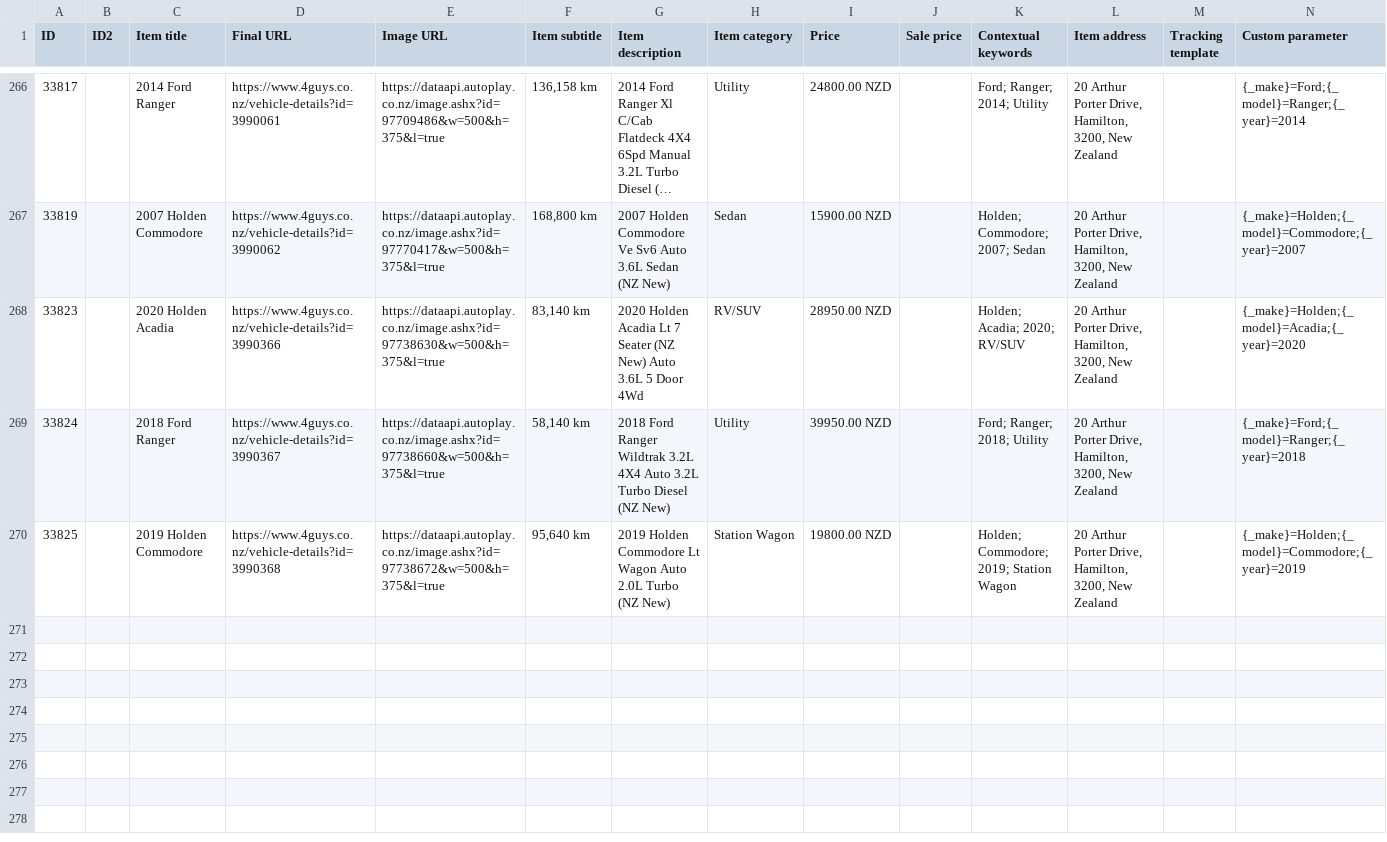
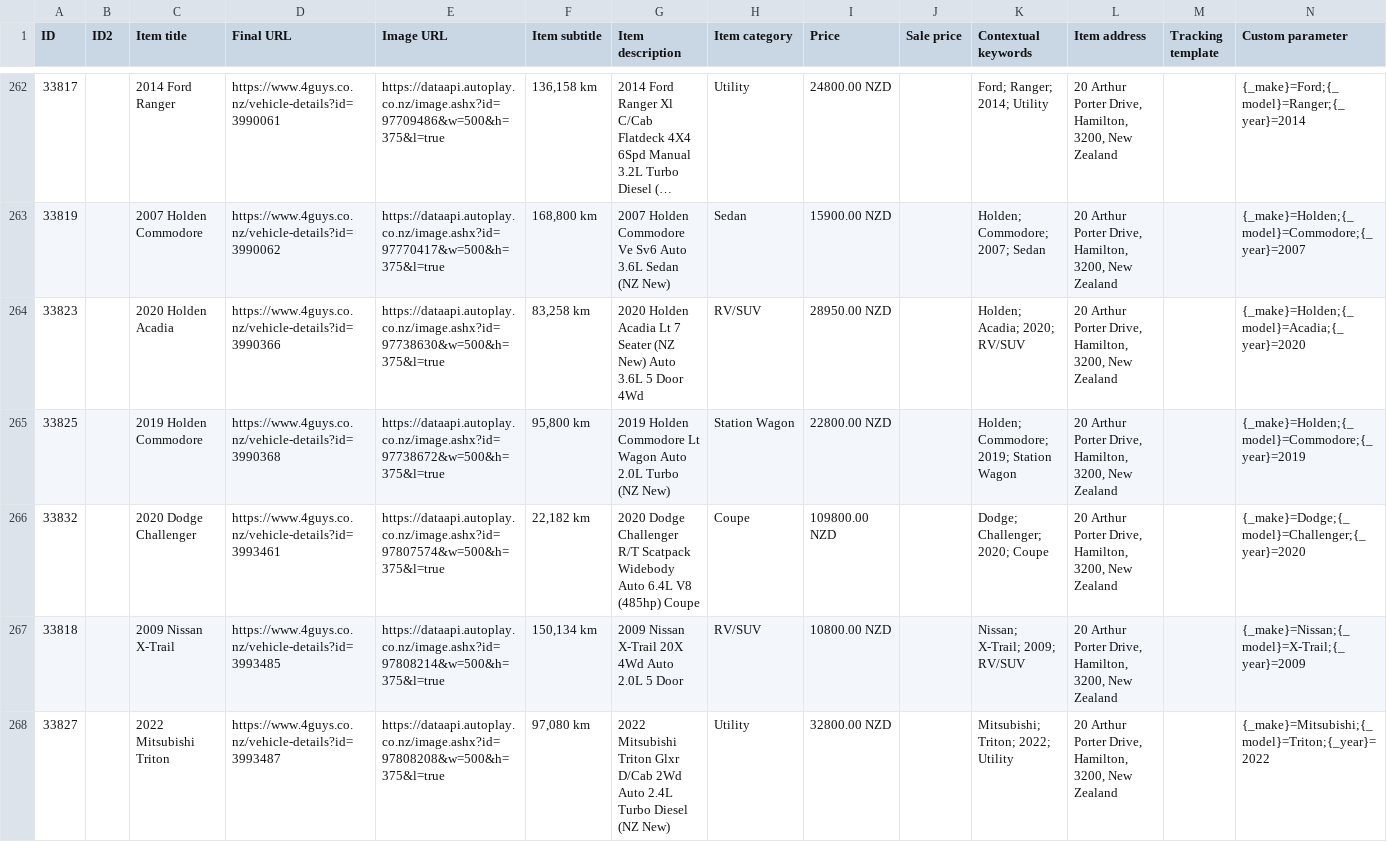
Before and after one commit to enquiries-svg/4guys-sitemap, a CSV file: remarketing-feed.csv, drawn as a sheet; only a part is shown, gaps mark what is left out; long unchanged cells end in …; removed rows and columns are numbered as before the commit, all else as after; rows hold the shown columns only; the diff covers the shown part only; the diff names each change by its address in the sheet, - before the commit and + after, or states it on an @@ line.

```diff
--- a/remarketing-feed.csv
+++ b/remarketing-feed.csv
-F264 (Item subtitle): 83,140 km
+F264 (Item subtitle): 83,258 km
-row 269: 33824 |  | 2018 Ford Ranger | https://www.4guys.co.nz/vehicle-details?id=3990367 | https://dataapi.autoplay.co.nz/image.ashx?id=97738660&w=500&h=375&l=true | 58,140 km | 2018 Ford Ranger Wildtrak 3.2L 4X4 Auto 3.2L Turbo Diesel (NZ New) | Utility | 39950.00 NZD |  | Ford; Ranger; 2018; Utility | 20 Arthur Porter Drive, Hamilton, 3200, New Zealand |  | {_make}=Ford;{_model}=Ranger;{_year}=2018
-F265 (Item subtitle): 95,640 km
+F265 (Item subtitle): 95,800 km
-I265 (Price): 19800.00 NZD
+I265 (Price): 22800.00 NZD
+row 266: 33832 |  | 2020 Dodge Challenger | https://www.4guys.co.nz/vehicle-details?id=3993461 | https://dataapi.autoplay.co.nz/image.ashx?id=97807574&w=500&h=375&l=true | 22,182 km | 2020 Dodge Challenger R/T Scatpack Widebody Auto 6.4L V8 (485hp) Coupe | Coupe | 109800.00 NZD |  | Dodge; Challenger; 2020; Coupe | 20 Arthur Porter Drive, Hamilton, 3200, New Zealand |  | {_make}=Dodge;{_model}=Challenger;{_year}=2020
+row 267: 33818 |  | 2009 Nissan X-Trail | https://www.4guys.co.nz/vehicle-details?id=3993485 | https://dataapi.autoplay.co.nz/image.ashx?id=97808214&w=500&h=375&l=true | 150,134 km | 2009 Nissan X-Trail 20X 4Wd Auto 2.0L 5 Door | RV/SUV | 10800.00 NZD |  | Nissan; X-Trail; 2009; RV/SUV | 20 Arthur Porter Drive, Hamilton, 3200, New Zealand |  | {_make}=Nissan;{_model}=X-Trail;{_year}=2009
+row 268: 33827 |  | 2022 Mitsubishi Triton | https://www.4guys.co.nz/vehicle-details?id=3993487 | https://dataapi.autoplay.co.nz/image.ashx?id=97808208&w=500&h=375&l=true | 97,080 km | 2022 Mitsubishi Triton Glxr D/Cab 2Wd Auto 2.4L Turbo Diesel (NZ New) | Utility | 32800.00 NZD |  | Mitsubishi; Triton; 2022; Utility | 20 Arthur Porter Drive, Hamilton, 3200, New Zealand |  | {_make}=Mitsubishi;{_model}=Triton;{_year}=2022
```
Also changed, not shown: 6 added rows, 4 removed rows and 8 edited cells elsewhere in this file, 1 other file.
